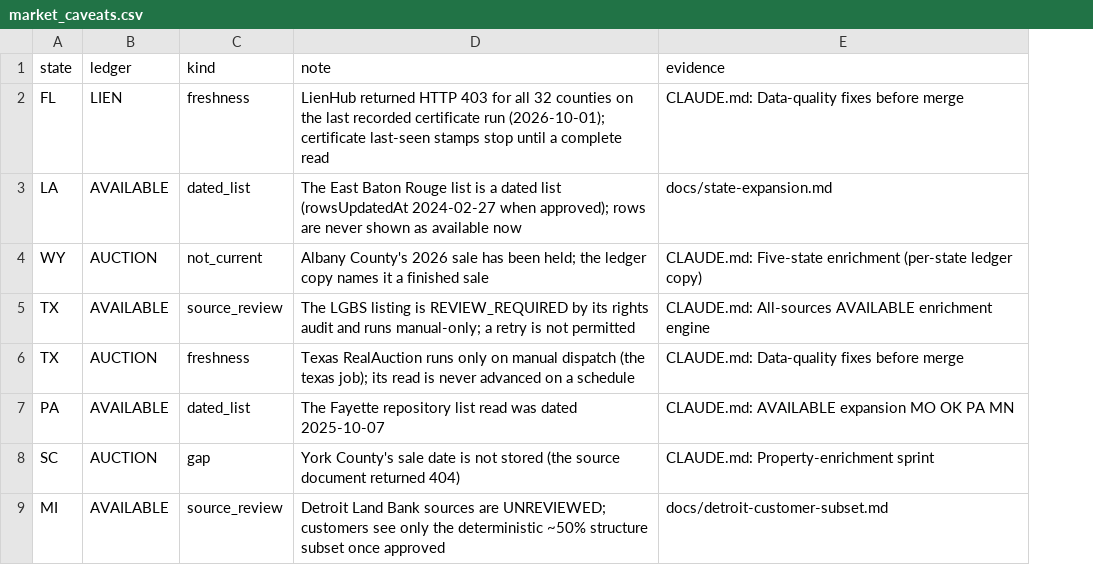
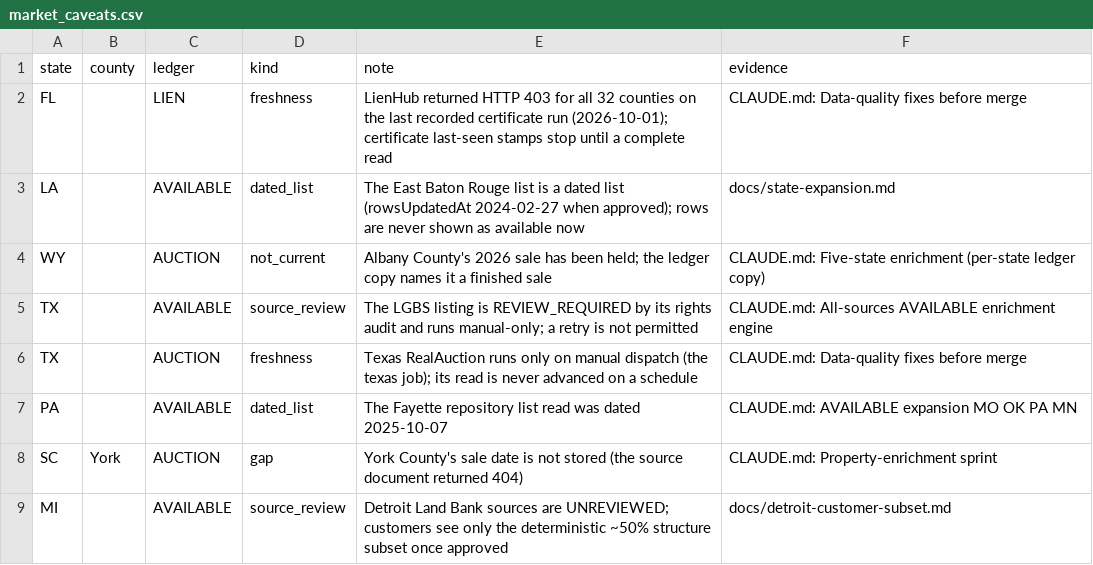
Before and after one commit to rodzmodzllc-max/taxdeed-scraper, a CSV file: data/market_caveats.csv, drawn as a sheet; the diff names each change by its address in the sheet, - before the commit and + after, or states it on an @@ line.

```diff
--- a/data/market_caveats.csv
+++ b/data/market_caveats.csv
+column B (county), row 8: York
```
Also changed, not shown: data/market_test_counties.csv, 7 other files.
